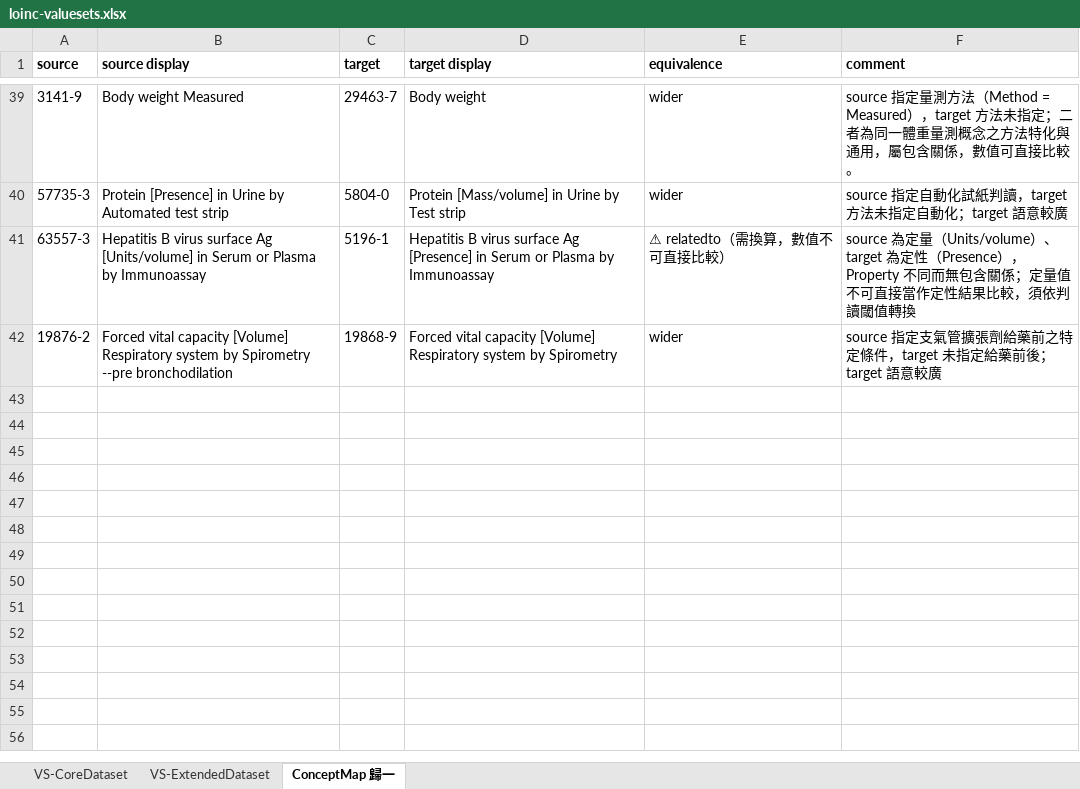
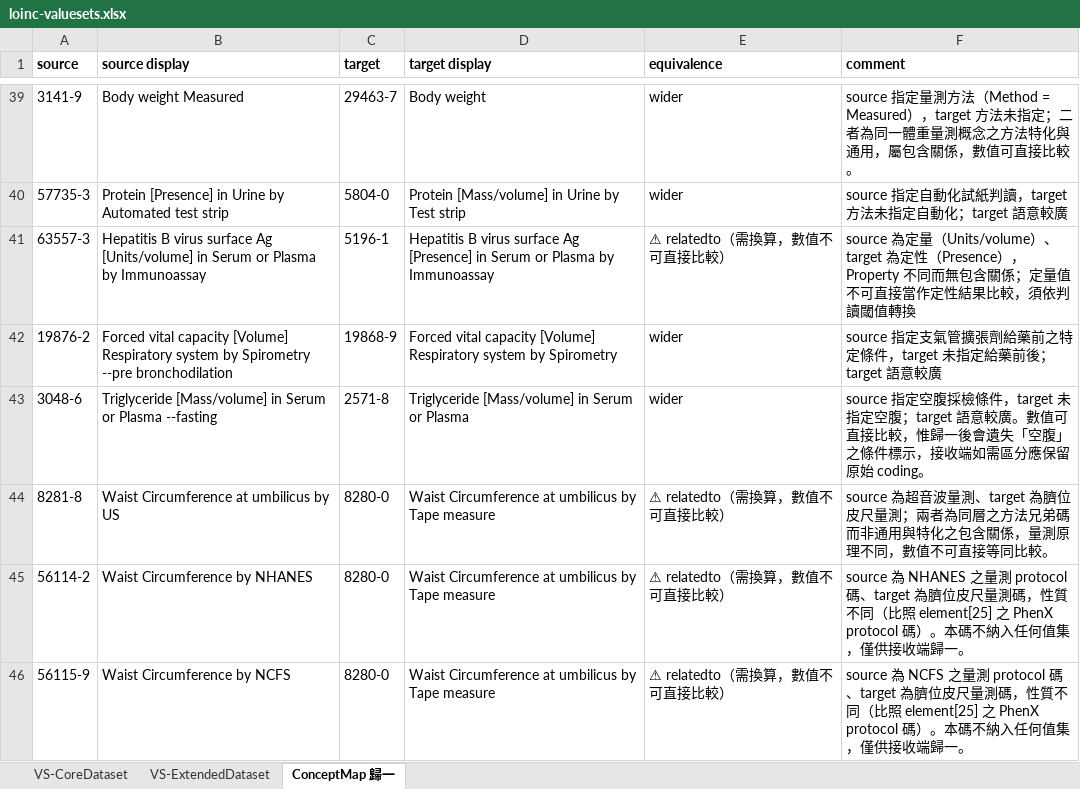
Before and after one commit to kunjulin/occupationIG, an Excel workbook: input/assets/loinc-valuesets.xlsx, sheet ConceptMap 歸一, drawn as a sheet; only a part is shown, gaps mark what is left out; values as stored, in another font and other column widths than the file's, no borders; the diff names each change by its address in the sheet, - before the commit and + after, or states it on an @@ line.

Commit message:
依委員決議擴充術語、清出對外資產錯碼並精確化溯源 — v0.10.1 (#47)
一、術語擴充（2026-08-22 委員決議）
腰圍新增 acceptable 8281-8（超音波量測法），三酸甘油酯補回 3048-6（空腹採檢條件特化）。
ConceptMap 由 41 組增為 45 組，分佈 wider 13／narrower 6／relatedto 26。
四組之 equivalence 刻意不一致：條件特化為 wider，同層方法兄弟碼與量測 protocol 碼為 relatedto。
56114-2／56115-9 僅登錄於 ConceptMap，不納入任何值集。各列 Preferred 一碼未動，21 列不受影響。

二、對外下載資產除錯
snomed-loinc-mappings.csv 之 loinc_acceptable 欄從未被閘門看過，其中 7 筆為本指引自己
早已判定語意錯誤者（14390-9 實為透析液澱粉酶、22326-3 實為 C 型肝炎抗體等）。
另查出兩列之 preferred／acceptable 顛倒：LDL-C 與 FVC。顛倒比缺碼嚴重，會使實作端
把變異碼當成主要交換碼送出。全數以值集與 ConceptMap 為真更正，並補上原缺之腰圍列。

三、閘門修補
check-asset-consistency.js 檢查範圍擴及 loinc_acceptable，並新增歸一方向檢查，
補負向自我測試 9 例。audit-ucum.js 之分號多值解析經覆核為本來即支援，未改行為，
補自我測試 9 例鎖住該性質。qa-gate.js 補未具名 INFORMATION 之歸因報表與主流程煙霧測試。

四、明文例外與溯源精確化
尿蛋白定性之跨 Scale／Property 綁定寫成明文例外。三項實質差異之溯源逐項切開：
BMI 不納入為回到原案之事實陳述、第 11 列語意出自專家會議臨時動議、
{quid}/d 為 UCUM 規格所限。另更正「展開碼數」一詞——核算式所稱者為各列之
preferred 主碼，非值集展開之成員代碼數。

CI 實測（IG Publisher 2.2.11，tx.fhir.org/r4）：
  err 0／warn 80／info 463，33 個具名類別差異全為 0，qa-baseline.json 未動。
  UCUM 七態：相符 236、不符 0、未列於對照檔 0、待人工判定 0、Scale 未知 0、冗列 0。
  8281-8 之多值單位實測 csv=[in_us];cm official=[in_us];cm 相符。

```diff
--- a/input/assets/loinc-valuesets.xlsx (sheet ConceptMap 歸一)
+++ b/input/assets/loinc-valuesets.xlsx (sheet ConceptMap 歸一)
+row 43: 3048-6 | Triglyceride [Mass/volume] in Serum or Plasma --fasting | 2571-8 | Triglyceride [Mass/volume] in Serum or Plasma | wider | source 指定空腹採檢條件，target 未指定空腹；target 語意較廣。數值可直接比較，惟歸一後會遺失「空腹」之條件標示，接收端如需區分應保留原始 coding。
+row 44: 8281-8 | Waist Circumference at umbilicus by US | 8280-0 | Waist Circumference at umbilicus by Tape measure | ⚠ relatedto（需換算，數值不可直接比較） | source 為超音波量測、target 為臍位皮尺量測；兩者為同層之方法兄弟碼而非通用與特化之包含關係，量測原理不同，數值不可直接等同比較。
+row 45: 56114-2 | Waist Circumference by NHANES | 8280-0 | Waist Circumference at umbilicus by Tape measure | ⚠ relatedto（需換算，數值不可直接比較） | source 為 NHANES 之量測 protocol 碼、target 為臍位皮尺量測碼，性質不同（比照 element[25] 之 PhenX protocol 碼）。本碼不納入任何值集，僅供接收端歸一。
+row 46: 56115-9 | Waist Circumference by NCFS | 8280-0 | Waist Circumference at umbilicus by Tape measure | ⚠ relatedto（需換算，數值不可直接比較） | source 為 NCFS 之量測 protocol 碼、target 為臍位皮尺量測碼，性質不同（比照 element[25] 之 PhenX protocol 碼）。本碼不納入任何值集，僅供接收端歸一。
```
Also changed, not shown: sheet VS-CoreDataset, input/assets/snomed-mappings.xlsx, 20 other files.
